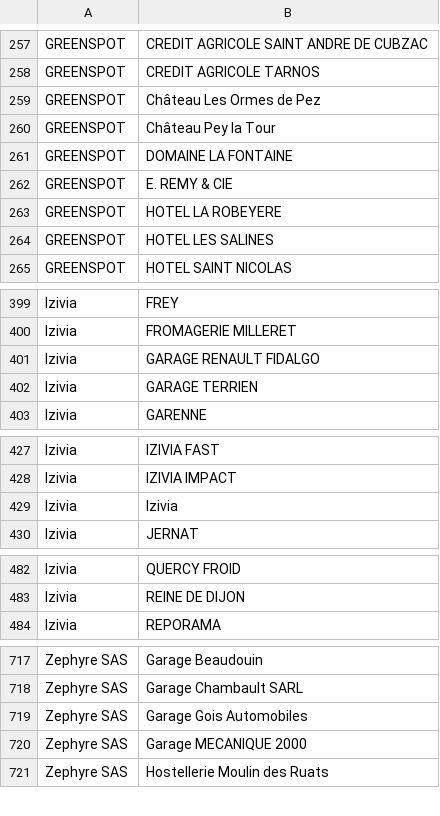
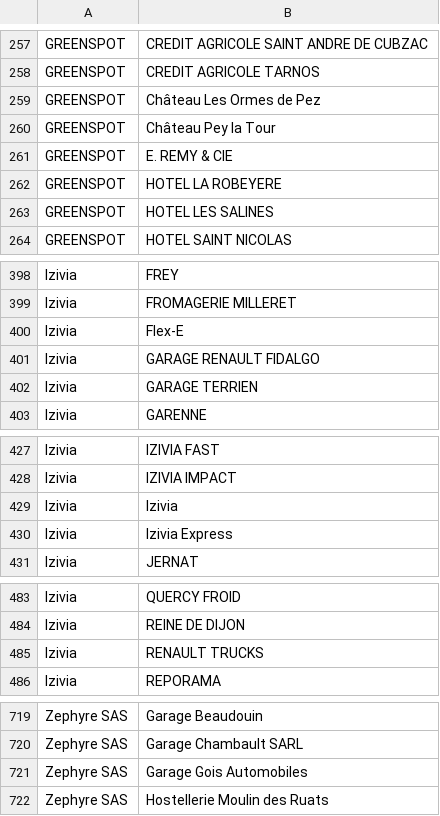
Before and after one commit to guiohm/ref-EU-EVSE, a CSV file: opendata_networks.csv, drawn as a sheet; only a part is shown, gaps mark what is left out; removed rows and columns are numbered as before the commit, all else as after; the diff covers the shown part only; the diff names each change by its address in the sheet, - before the commit and + after, or states it on an @@ line.

```diff
--- a/opendata_networks.csv
+++ b/opendata_networks.csv
-row 261: GREENSPOT | DOMAINE LA FONTAINE
+row 400: Izivia | Flex-E
+row 430: Izivia | Izivia Express
+row 485: Izivia | RENAULT TRUCKS
-row 720: Zephyre SAS | Garage MECANIQUE 2000
```
Also changed, not shown: 1 added row elsewhere in this file, history.csv, 4 other files.
